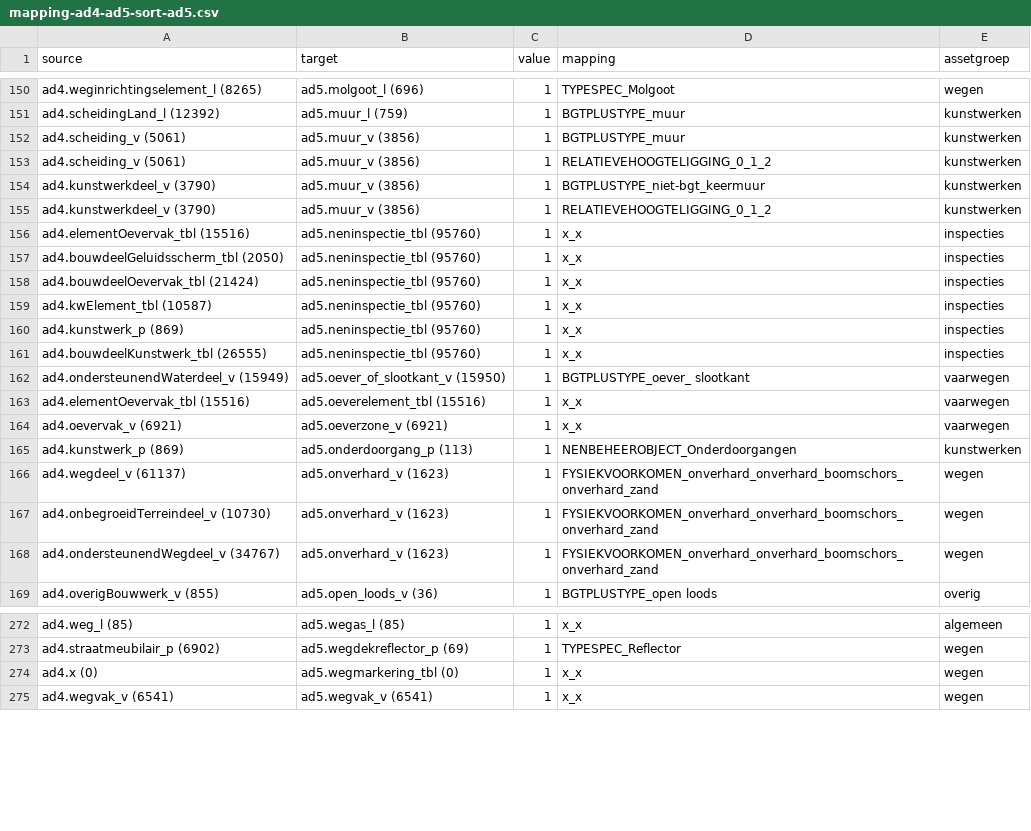
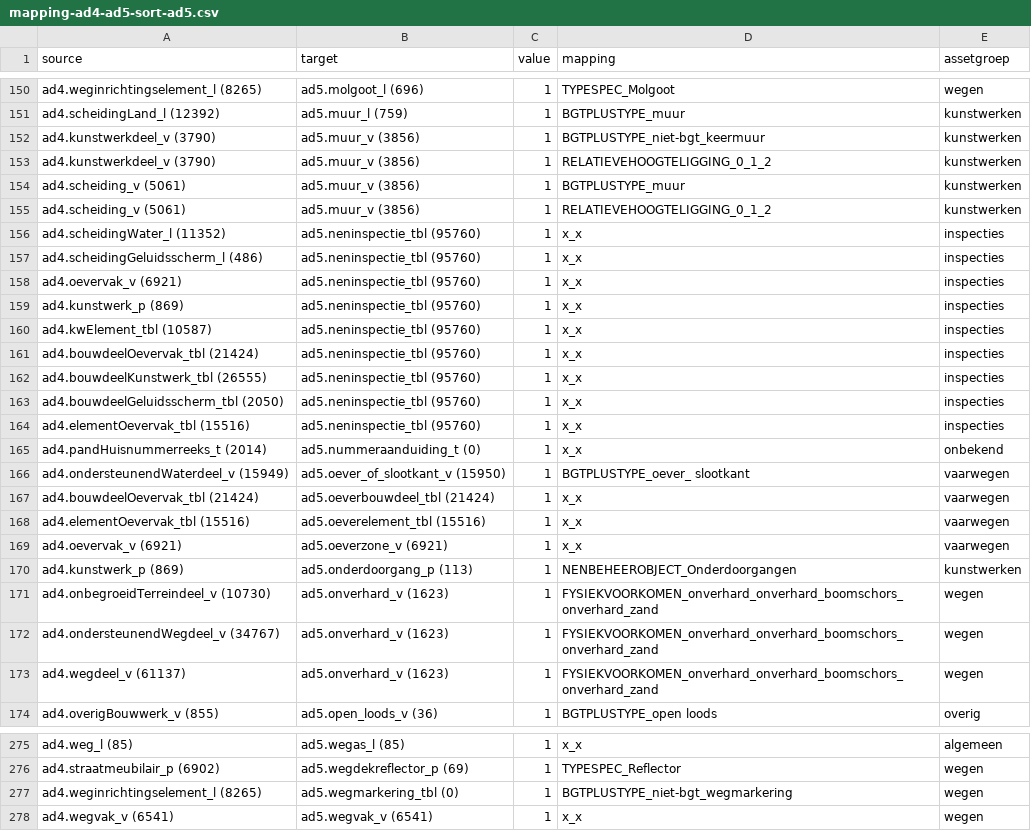
Before and after one commit to provincieNH/provincieNH.github.io, a CSV file: databeheer/mapping-ad4-ad5-sort-ad5.csv, drawn as a sheet; only a part is shown, gaps mark what is left out; the diff covers the shown part only.

```diff
--- a/databeheer/mapping-ad4-ad5-sort-ad5.csv
+++ b/databeheer/mapping-ad4-ad5-sort-ad5.csv
@@ -151,13 +151,18 @@ ad4.weginrichtingselement_l (8265),ad5.molgoot_l (696),1,TYPESPEC_Molgoot,wegen
 ad4.scheidingLand_l (12392),ad5.muur_l (759),1,BGTPLUSTYPE_muur,kunstwerken
+ad4.kunstwerkdeel_v (3790),ad5.muur_v (3856),1,BGTPLUSTYPE_niet-bgt_keermuur,kunstwerken
+ad4.kunstwerkdeel_v (3790),ad5.muur_v (3856),1,RELATIEVEHOOGTELIGGING_0_1_2,kunstwerken
 ad4.scheiding_v (5061),ad5.muur_v (3856),1,BGTPLUSTYPE_muur,kunstwerken
 ad4.scheiding_v (5061),ad5.muur_v (3856),1,RELATIEVEHOOGTELIGGING_0_1_2,kunstwerken
-ad4.kunstwerkdeel_v (3790),ad5.muur_v (3856),1,BGTPLUSTYPE_niet-bgt_keermuur,kunstwerken
-ad4.kunstwerkdeel_v (3790),ad5.muur_v (3856),1,RELATIEVEHOOGTELIGGING_0_1_2,kunstwerken
+ad4.scheidingWater_l (11352),ad5.neninspectie_tbl (95760),1,x_x,inspecties
+ad4.scheidingGeluidsscherm_l (486),ad5.neninspectie_tbl (95760),1,x_x,inspecties
+ad4.oevervak_v (6921),ad5.neninspectie_tbl (95760),1,x_x,inspecties
+ad4.kunstwerk_p (869),ad5.neninspectie_tbl (95760),1,x_x,inspecties
+ad4.kwElement_tbl (10587),ad5.neninspectie_tbl (95760),1,x_x,inspecties
+ad4.bouwdeelOevervak_tbl (21424),ad5.neninspectie_tbl (95760),1,x_x,inspecties
+ad4.bouwdeelKunstwerk_tbl (26555),ad5.neninspectie_tbl (95760),1,x_x,inspecties
+ad4.bouwdeelGeluidsscherm_tbl (2050),ad5.neninspectie_tbl (95760),1,x_x,inspecties
 ad4.elementOevervak_tbl (15516),ad5.neninspectie_tbl (95760),1,x_x,inspecties
-ad4.bouwdeelGeluidsscherm_tbl (2050),ad5.neninspectie_tbl (95760),1,x_x,inspecties
-ad4.bouwdeelOevervak_tbl (21424),ad5.neninspectie_tbl (95760),1,x_x,inspecties
-ad4.kwElement_tbl (10587),ad5.neninspectie_tbl (95760),1,x_x,inspecties
-ad4.kunstwerk_p (869),ad5.neninspectie_tbl (95760),1,x_x,inspecties
-ad4.bouwdeelKunstwerk_tbl (26555),ad5.neninspectie_tbl (95760),1,x_x,inspecties
+ad4.pandHuisnummerreeks_t (2014),ad5.nummeraanduiding_t (0),1,x_x,onbekend
 ad4.ondersteunendWaterdeel_v (15949),ad5.oever_of_slootkant_v (15950),1,BGTPLUSTYPE_oever_ slootkant,vaarwegen
+ad4.bouwdeelOevervak_tbl (21424),ad5.oeverbouwdeel_tbl (21424),1,x_x,vaarwegen
 ad4.elementOevervak_tbl (15516),ad5.oeverelement_tbl (15516),1,x_x,vaarwegen
@@ -165,5 +170,5 @@ ad4.oevervak_v (6921),ad5.oeverzone_v (6921),1,x_x,vaarwegen
 ad4.kunstwerk_p (869),ad5.onderdoorgang_p (113),1,NENBEHEEROBJECT_Onderdoorgangen,kunstwerken
-ad4.wegdeel_v (61137),ad5.onverhard_v (1623),1,FYSIEKVOORKOMEN_onverhard_onverhard_boomschors_onverhard_zand,wegen
 ad4.onbegroeidTerreindeel_v (10730),ad5.onverhard_v (1623),1,FYSIEKVOORKOMEN_onverhard_onverhard_boomschors_onverhard_zand,wegen
 ad4.ondersteunendWegdeel_v (34767),ad5.onverhard_v (1623),1,FYSIEKVOORKOMEN_onverhard_onverhard_boomschors_onverhard_zand,wegen
+ad4.wegdeel_v (61137),ad5.onverhard_v (1623),1,FYSIEKVOORKOMEN_onverhard_onverhard_boomschors_onverhard_zand,wegen
 ad4.overigBouwwerk_v (855),ad5.open_loods_v (36),1,BGTPLUSTYPE_open loods,overig
@@ -273,3 +276,3 @@ ad4.weg_l (85),ad5.wegas_l (85),1,x_x,algemeen
 ad4.straatmeubilair_p (6902),ad5.wegdekreflector_p (69),1,TYPESPEC_Reflector,wegen
-ad4.x (0),ad5.wegmarkering_tbl (0),1,x_x,wegen
+ad4.weginrichtingselement_l (8265),ad5.wegmarkering_tbl (0),1,BGTPLUSTYPE_niet-bgt_wegmarkering,wegen
 ad4.wegvak_v (6541),ad5.wegvak_v (6541),1,x_x,wegen
```
Also changed, not shown: 2 removed rows and 29 moved rows elsewhere in this file, databeheer/mapping-ad4-ad5-default.csv, databeheer/mapping-ad4-ad5-sort-ad4.csv, 4 other files.
